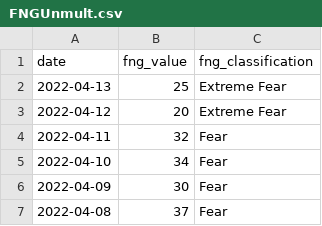
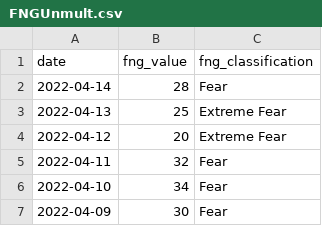
Before and after one commit to DonatasJacin/trading-bot, a CSV file: FNGUnmult.csv, drawn as a sheet; only a part is shown; the shorter side is filled out with more unchanged rows.

```diff
--- a/FNGUnmult.csv
+++ b/FNGUnmult.csv
@@ -1,2 +1,3 @@
 date,fng_value,fng_classification
+2022-04-14,28,Fear
 2022-04-13,25,Extreme Fear
```
Also changed, not shown: FNG.csv, 3 other files.
